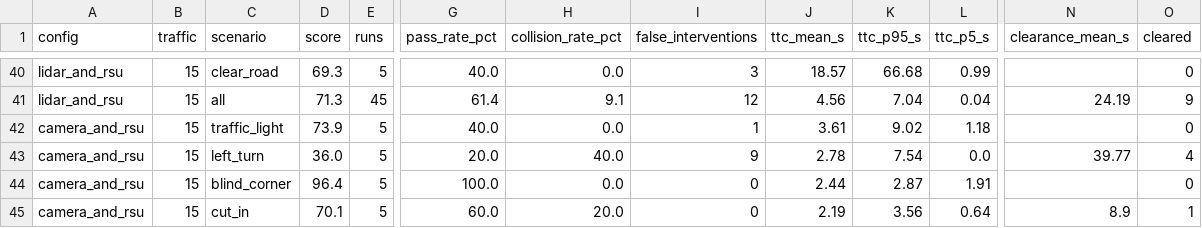
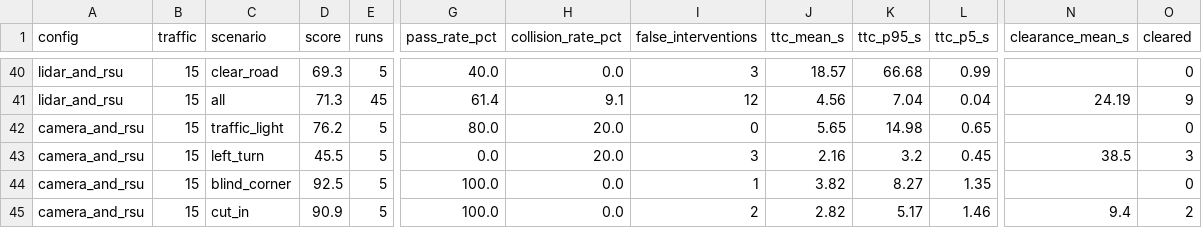
Before and after one commit to JaceMonforton/Intersection-Digital-Twin-2027, a CSV file: docs/results/comparative_study_report.csv, drawn as a sheet; only a part is shown, gaps mark what is left out; the diff covers the shown part only; the diff names each change by its address in the sheet, - before the commit and + after, or states it on an @@ line.

```diff
--- a/docs/results/comparative_study_report.csv
+++ b/docs/results/comparative_study_report.csv
-D42 (score): 73.9
+D42 (score): 76.2
-G42 (pass_rate_pct): 40.0
+G42 (pass_rate_pct): 80.0
-H42 (collision_rate_pct): 0.0
+H42 (collision_rate_pct): 20.0
-I42 (false_interventions): 1
+I42 (false_interventions): 0
-J42 (ttc_mean_s): 3.61
+J42 (ttc_mean_s): 5.65
-K42 (ttc_p95_s): 9.02
+K42 (ttc_p95_s): 14.98
-L42 (ttc_p5_s): 1.18
+L42 (ttc_p5_s): 0.65
-D43 (score): 36.0
+D43 (score): 45.5
-G43 (pass_rate_pct): 20.0
+G43 (pass_rate_pct): 0.0
-H43 (collision_rate_pct): 40.0
+H43 (collision_rate_pct): 20.0
-I43 (false_interventions): 9
+I43 (false_interventions): 3
-J43 (ttc_mean_s): 2.78
+J43 (ttc_mean_s): 2.16
-K43 (ttc_p95_s): 7.54
+K43 (ttc_p95_s): 3.2
-L43 (ttc_p5_s): 0.0
+L43 (ttc_p5_s): 0.45
-N43 (clearance_mean_s): 39.77
+N43 (clearance_mean_s): 38.5
-O43 (cleared): 4
+O43 (cleared): 3
-D44 (score): 96.4
+D44 (score): 92.5
-I44 (false_interventions): 0
+I44 (false_interventions): 1
-J44 (ttc_mean_s): 2.44
+J44 (ttc_mean_s): 3.82
-K44 (ttc_p95_s): 2.87
+K44 (ttc_p95_s): 8.27
-L44 (ttc_p5_s): 1.91
+L44 (ttc_p5_s): 1.35
-D45 (score): 70.1
+D45 (score): 90.9
-G45 (pass_rate_pct): 60.0
+G45 (pass_rate_pct): 100.0
-H45 (collision_rate_pct): 20.0
+H45 (collision_rate_pct): 0.0
-I45 (false_interventions): 0
+I45 (false_interventions): 2
-J45 (ttc_mean_s): 2.19
+J45 (ttc_mean_s): 2.82
-K45 (ttc_p95_s): 3.56
+K45 (ttc_p95_s): 5.17
-L45 (ttc_p5_s): 0.64
+L45 (ttc_p5_s): 1.46
-N45 (clearance_mean_s): 8.9
+N45 (clearance_mean_s): 9.4
-O45 (cleared): 1
+O45 (cleared): 2
```
Also changed, not shown: 96 edited cells elsewhere in this file, 21 other files.
